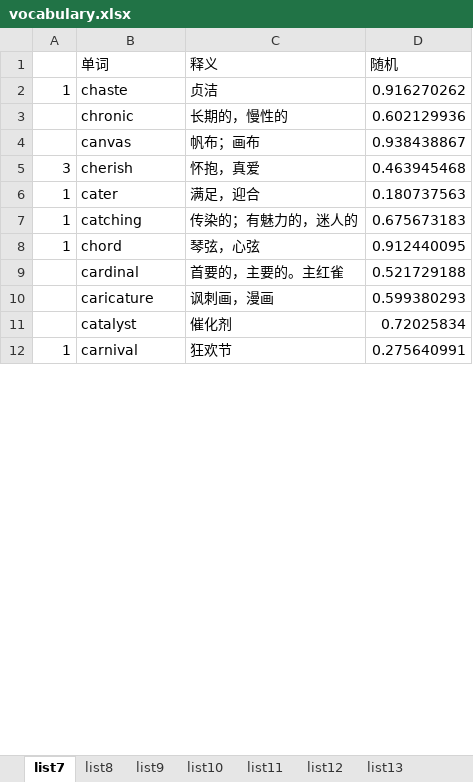
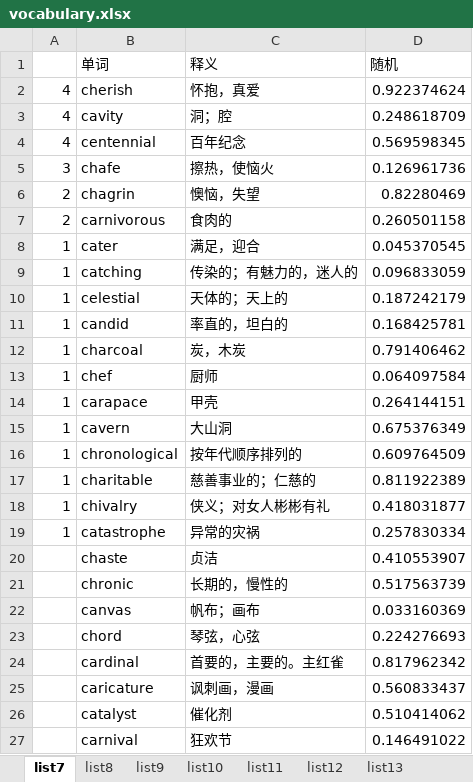
Before and after one commit to LinHangzheng/Learn_word, an Excel workbook: vocabulary.xlsx, sheet list7, drawn as a sheet; only a part is shown; values as stored, in another font and other column widths than the file's, no borders; removed rows and columns are numbered as before the commit, all else as after; the diff covers the shown part only; the diff names each change by its address in the sheet, - before the commit and + after, or states it on an @@ line.

```diff
--- a/vocabulary.xlsx (sheet list7)
+++ b/vocabulary.xlsx (sheet list7)
-row 2: 1 | chaste | 贞洁 | 0.916270262
-row 3:  | chronic | 长期的，慢性的 | 0.602129936
-row 4:  | canvas | 帆布；画布 | 0.938438867
-A2: 3
+A2: 4
-D2 (随机): 0.463945468
+D2 (随机): 0.922374624
+row 3: 4 | cavity | 洞；腔 | 0.248618709
+row 4: 4 | centennial | 百年纪念 | 0.569598345
+row 5: 3 | chafe | 擦热，使恼火 | 0.126961736
+row 6: 2 | chagrin | 懊恼，失望 | 0.82280469
+row 7: 2 | carnivorous | 食肉的 | 0.260501158
-D8 (随机): 0.180737563
+D8 (随机): 0.045370545
-D9 (随机): 0.675673183
+D9 (随机): 0.096833059
+row 10: 1 | celestial | 天体的；天上的 | 0.187242179
+row 11: 1 | candid | 率直的，坦白的 | 0.168425781
+row 12: 1 | charcoal | 炭，木炭 | 0.791406462
+row 13: 1 | chef | 厨师 | 0.064097584
+row 14: 1 | carapace | 甲壳 | 0.264144151
+row 15: 1 | cavern | 大山洞 | 0.675376349
+row 16: 1 | chronological | 按年代顺序排列的 | 0.609764509
+row 17: 1 | charitable | 慈善事业的；仁慈的 | 0.811922389
+row 18: 1 | chivalry | 侠义；对女人彬彬有礼 | 0.418031877
+row 19: 1 | catastrophe | 异常的灾祸 | 0.257830334
+row 20:  | chaste | 贞洁 | 0.410553907
+row 21:  | chronic | 长期的，慢性的 | 0.517563739
+row 22:  | canvas | 帆布；画布 | 0.033160369
-A23: 1
+A23: (empty)
-D23 (随机): 0.912440095
+D23 (随机): 0.224276693
-D24 (随机): 0.521729188
+D24 (随机): 0.817962342
-D25 (随机): 0.599380293
+D25 (随机): 0.560833437
-D26 (随机): 0.72025834
+D26 (随机): 0.510414062
-A27: 1
+A27: (empty)
-D27 (随机): 0.275640991
+D27 (随机): 0.146491022
```
Also changed, not shown: 15 removed rows and 21 edited cells elsewhere in this sheet, sheet list13, sheet list18, sheet list17, sheet list16, sheet list15, sheet list14, 5 more sheets, other sheet tabs, 1 other file.
